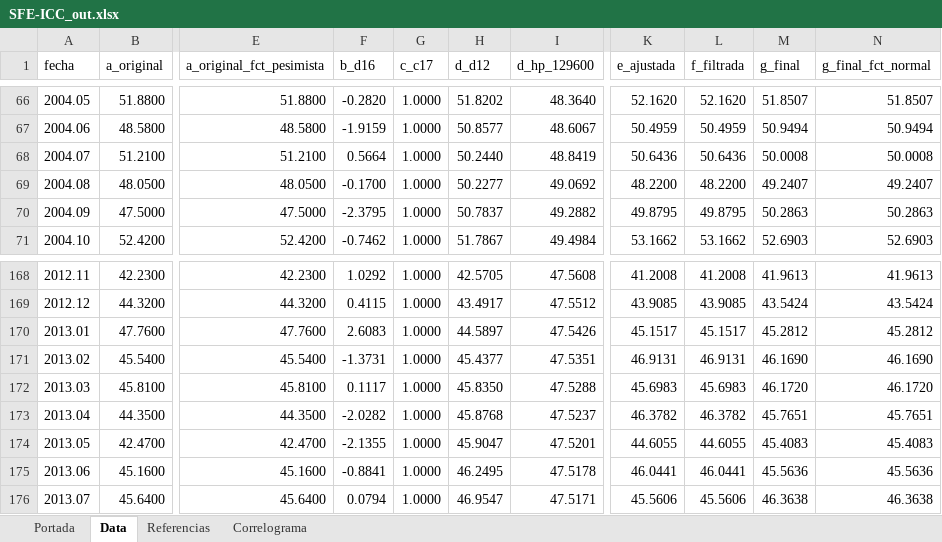
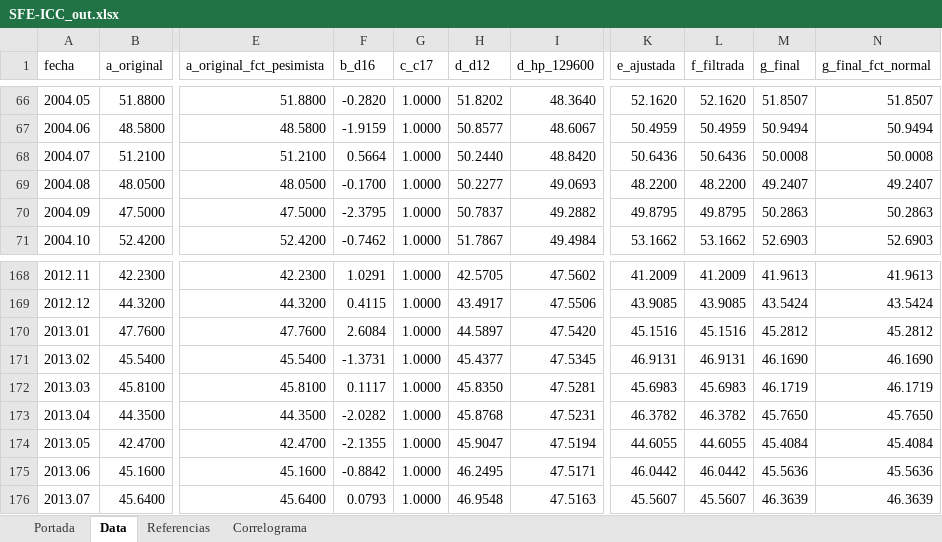
Before and after one commit to CES-BCSF/CicSFE_GitHub, an Excel workbook: indicadores/SFE-ICC_out.xlsx, sheet Data, drawn as a sheet; only a part is shown, gaps mark what is left out; values as stored, in another font and other column widths than the file's, no borders; the diff covers the shown part only; the diff names each change by its address in the sheet, - before the commit and + after, or states it on an @@ line.

```diff
--- a/indicadores/SFE-ICC_out.xlsx (sheet Data)
+++ b/indicadores/SFE-ICC_out.xlsx (sheet Data)
-I68 (d_hp_129600): 48.8419
+I68 (d_hp_129600): 48.8420
-I69 (d_hp_129600): 49.0692
+I69 (d_hp_129600): 49.0693
-F168 (b_d16): 1.0292
+F168 (b_d16): 1.0291
-I168 (d_hp_129600): 47.5608
+I168 (d_hp_129600): 47.5602
-K168 (e_ajustada): 41.2008
+K168 (e_ajustada): 41.2009
-L168 (f_filtrada): 41.2008
+L168 (f_filtrada): 41.2009
-I169 (d_hp_129600): 47.5512
+I169 (d_hp_129600): 47.5506
-F170 (b_d16): 2.6083
+F170 (b_d16): 2.6084
-I170 (d_hp_129600): 47.5426
+I170 (d_hp_129600): 47.5420
-K170 (e_ajustada): 45.1517
+K170 (e_ajustada): 45.1516
-L170 (f_filtrada): 45.1517
+L170 (f_filtrada): 45.1516
-I171 (d_hp_129600): 47.5351
+I171 (d_hp_129600): 47.5345
-I172 (d_hp_129600): 47.5288
+I172 (d_hp_129600): 47.5281
-M172 (g_final): 46.1720
+M172 (g_final): 46.1719
-N172 (g_final_fct_normal): 46.1720
+N172 (g_final_fct_normal): 46.1719
-I173 (d_hp_129600): 47.5237
+I173 (d_hp_129600): 47.5231
-M173 (g_final): 45.7651
+M173 (g_final): 45.7650
-N173 (g_final_fct_normal): 45.7651
+N173 (g_final_fct_normal): 45.7650
-I174 (d_hp_129600): 47.5201
+I174 (d_hp_129600): 47.5194
-M174 (g_final): 45.4083
+M174 (g_final): 45.4084
-N174 (g_final_fct_normal): 45.4083
+N174 (g_final_fct_normal): 45.4084
-F175 (b_d16): -0.8841
+F175 (b_d16): -0.8842
-I175 (d_hp_129600): 47.5178
+I175 (d_hp_129600): 47.5171
-K175 (e_ajustada): 46.0441
+K175 (e_ajustada): 46.0442
-L175 (f_filtrada): 46.0441
+L175 (f_filtrada): 46.0442
-F176 (b_d16): 0.0794
+F176 (b_d16): 0.0793
-H176 (d_d12): 46.9547
+H176 (d_d12): 46.9548
-I176 (d_hp_129600): 47.5171
+I176 (d_hp_129600): 47.5163
-K176 (e_ajustada): 45.5606
+K176 (e_ajustada): 45.5607
-L176 (f_filtrada): 45.5606
+L176 (f_filtrada): 45.5607
-M176 (g_final): 46.3638
+M176 (g_final): 46.3639
-N176 (g_final_fct_normal): 46.3638
+N176 (g_final_fct_normal): 46.3639
```
Also changed, not shown: 1802 edited cells elsewhere in this sheet, sheet Correlograma, sheet Portada, 2 other files.
